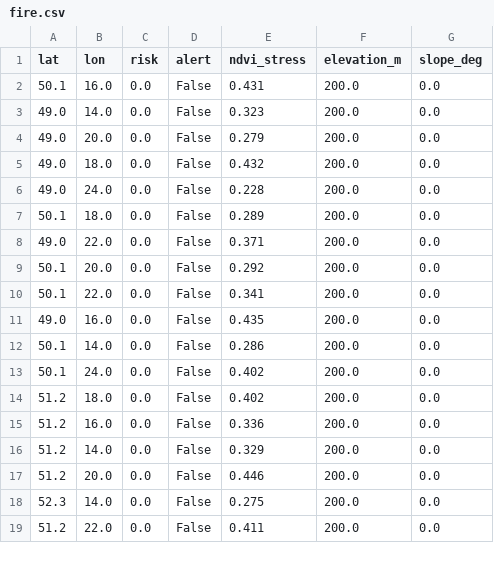
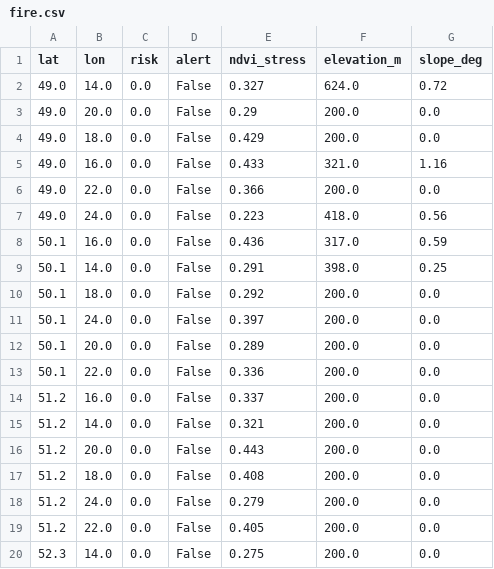
Before and after one commit to QHDALabs/QHDALabs-wildfire-risk-pl, a CSV file: fire.csv, drawn as a sheet; only a part is shown; the diff covers the shown part only.

```diff
--- a/fire.csv
+++ b/fire.csv
@@ -1,19 +1,20 @@
 lat,lon,risk,alert,ndvi_stress,elevation_m,slope_deg
-50.1,16.0,0.0,False,0.431,200.0,0.0
-49.0,14.0,0.0,False,0.323,200.0,0.0
-49.0,20.0,0.0,False,0.279,200.0,0.0
-49.0,18.0,0.0,False,0.432,200.0,0.0
-49.0,24.0,0.0,False,0.228,200.0,0.0
-50.1,18.0,0.0,False,0.289,200.0,0.0
-49.0,22.0,0.0,False,0.371,200.0,0.0
-50.1,20.0,0.0,False,0.292,200.0,0.0
-50.1,22.0,0.0,False,0.341,200.0,0.0
-49.0,16.0,0.0,False,0.435,200.0,0.0
-50.1,14.0,0.0,False,0.286,200.0,0.0
-50.1,24.0,0.0,False,0.402,200.0,0.0
-51.2,18.0,0.0,False,0.402,200.0,0.0
-51.2,16.0,0.0,False,0.336,200.0,0.0
-51.2,14.0,0.0,False,0.329,200.0,0.0
-51.2,20.0,0.0,False,0.446,200.0,0.0
+49.0,14.0,0.0,False,0.327,624.0,0.72
+49.0,20.0,0.0,False,0.29,200.0,0.0
+49.0,18.0,0.0,False,0.429,200.0,0.0
+49.0,16.0,0.0,False,0.433,321.0,1.16
+49.0,22.0,0.0,False,0.366,200.0,0.0
+49.0,24.0,0.0,False,0.223,418.0,0.56
+50.1,16.0,0.0,False,0.436,317.0,0.59
+50.1,14.0,0.0,False,0.291,398.0,0.25
+50.1,18.0,0.0,False,0.292,200.0,0.0
+50.1,24.0,0.0,False,0.397,200.0,0.0
+50.1,20.0,0.0,False,0.289,200.0,0.0
+50.1,22.0,0.0,False,0.336,200.0,0.0
+51.2,16.0,0.0,False,0.337,200.0,0.0
+51.2,14.0,0.0,False,0.321,200.0,0.0
+51.2,20.0,0.0,False,0.443,200.0,0.0
+51.2,18.0,0.0,False,0.408,200.0,0.0
+51.2,24.0,0.0,False,0.279,200.0,0.0
+51.2,22.0,0.0,False,0.405,200.0,0.0
 52.3,14.0,0.0,False,0.275,200.0,0.0
-51.2,22.0,0.0,False,0.411,200.0,0.0
```
Also changed, not shown: 4 added rows, 5 removed rows and 16 edited cells elsewhere in this file, 3 other files.
